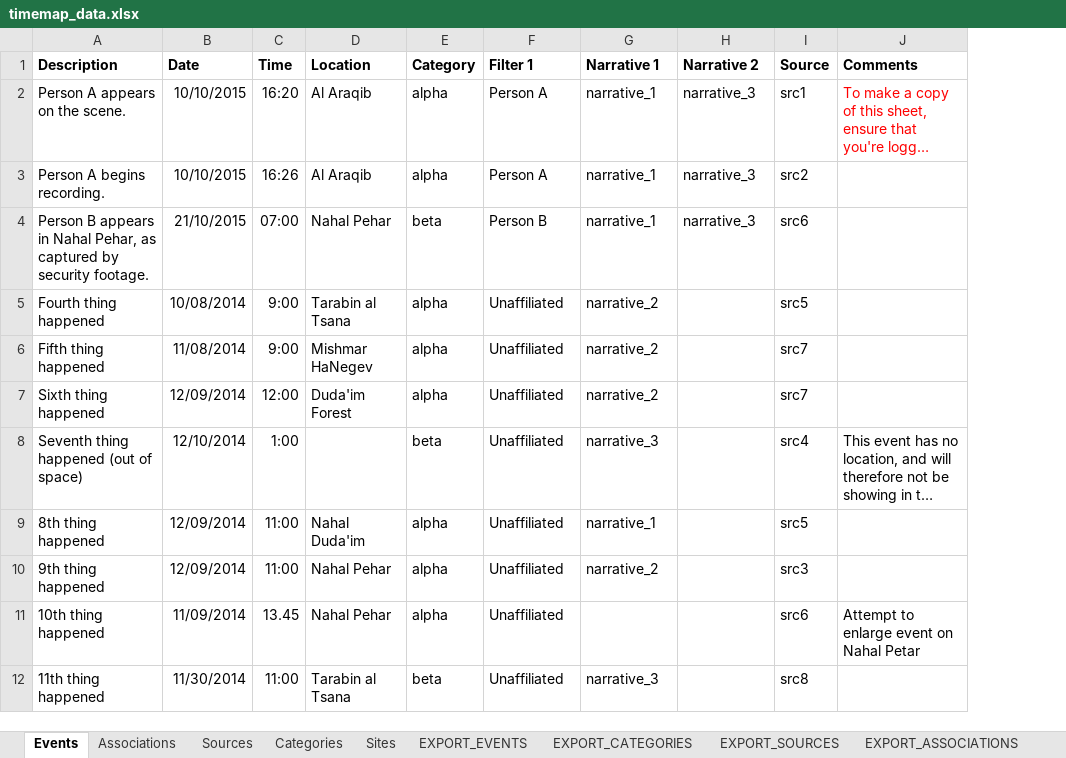
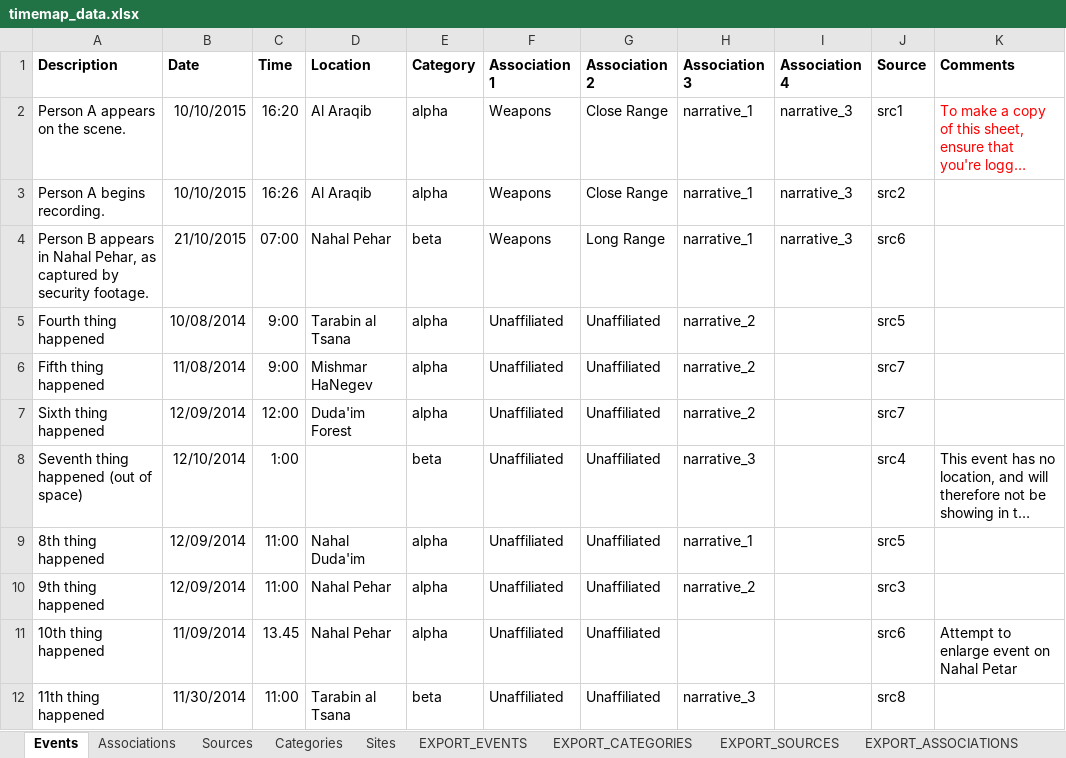
Before and after one commit to forensic-architecture/datasheet-server, an Excel workbook: data/timemap_data.xlsx, sheet Events, drawn as a sheet; long unchanged cells end in …; values as stored, in another font and other column widths than the file's, no borders; addresses are those after the commit; the diff names each change by its address in the sheet, - before the commit and + after, or states it on an @@ line.

Commit message:
Refactoring events to have only associations; created associations tab and related export tab

```diff
--- a/data/timemap_data.xlsx (sheet Events)
+++ b/data/timemap_data.xlsx (sheet Events)
+column G (Association 2), rows 2-12: Close Range | Close Range | Long Range | Unaffiliated | Unaffiliated | Unaffiliated | Unaffiliated | Unaffiliated | Unaffiliated | Unaffiliated | Unaffiliated
-F1: Filter 1
+F1: Association 1
-H1: Narrative 1
+H1: Association 3
-I1: Narrative 2
+I1: Association 4
-F2:F3 (Association 1): Person A
+F2:F3 (Association 1): Weapons
-F4 (Association 1): Person B
+F4 (Association 1): Weapons
```
Also changed, not shown: sheet EXPORT_EVENTS, sheet EXPORT_ASSOCIATIONS, sheet Associations, formulas that keep their value.
